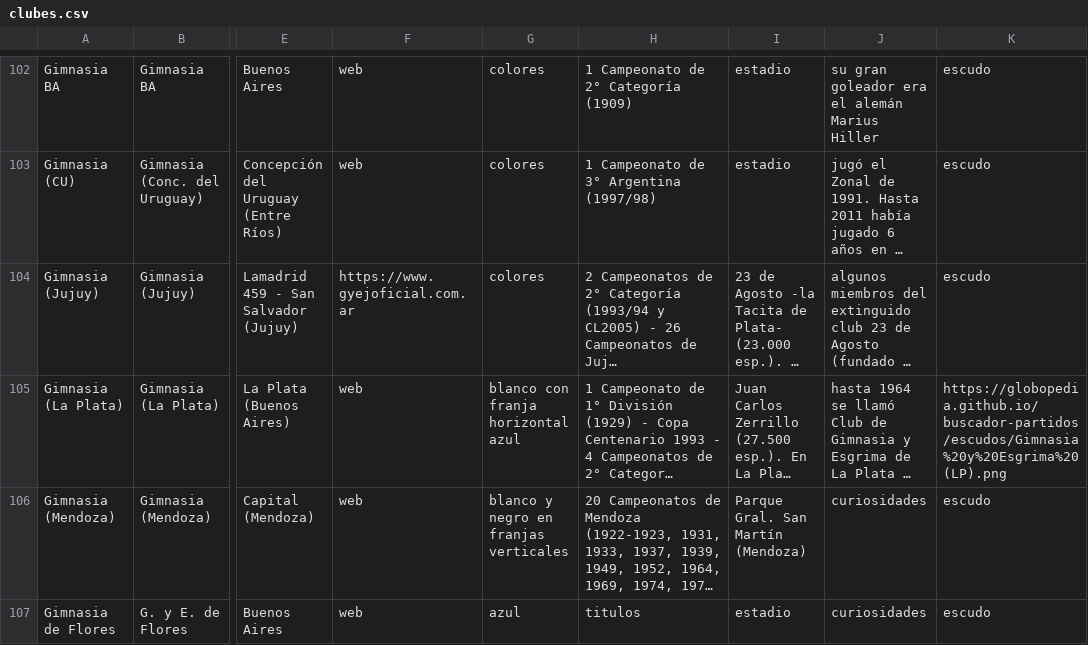
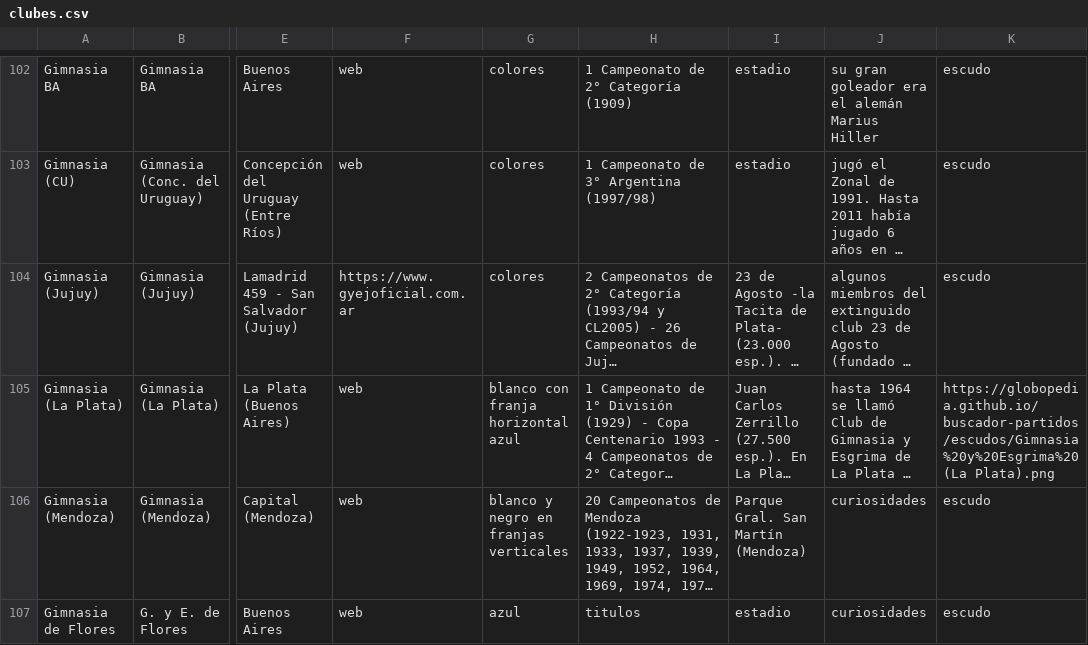
Before and after one commit to globopedia/Lubs, a CSV file: clubes.csv, drawn as a sheet; only a part is shown, gaps mark what is left out; long unchanged cells end in …; the diff names each change by its address in the sheet, - before the commit and + after, or states it on an @@ line.

Commit message:
Update clubes.csv

```diff
--- a/clubes.csv
+++ b/clubes.csv
-K105: https://globopedia.github.io/buscador-partidos/escudos/Gimnasia%20y%20Esgrima%20(LP).png
+K105: https://globopedia.github.io/buscador-partidos/escudos/Gimnasia%20y%20Esgrima%20(La Plata).png
```
